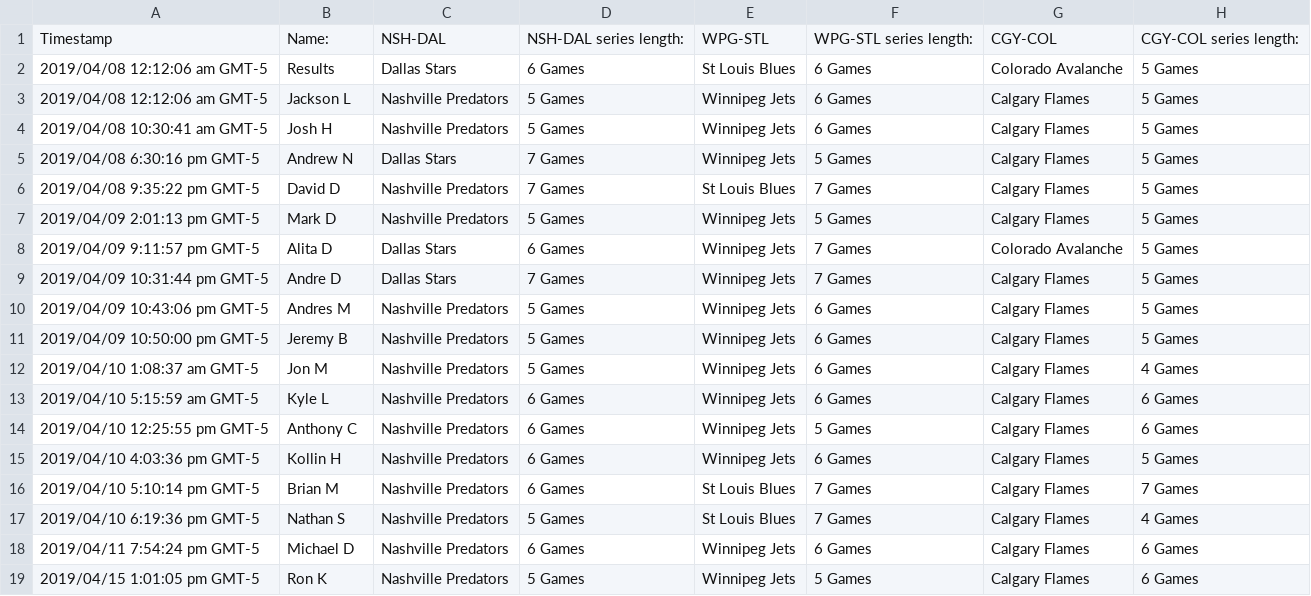
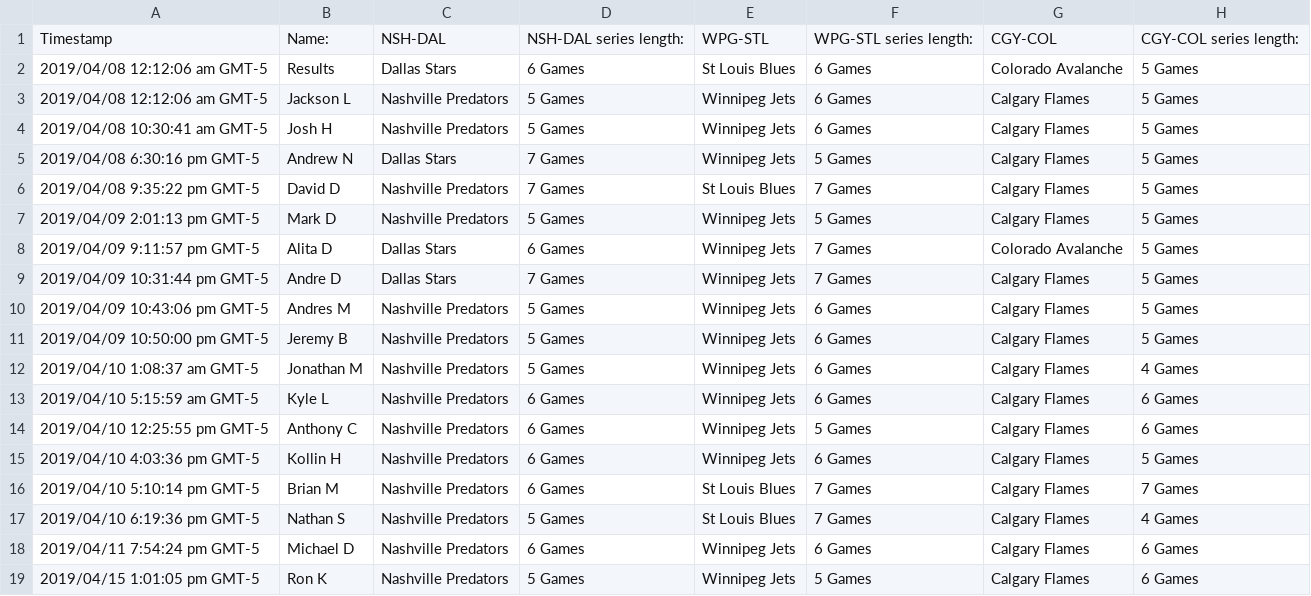
Before and after one commit to ddeepwell/DeepwellCup, a CSV file: data/2019/2019 Deepwell Cup Round 1.csv, drawn as a sheet; only a part is shown; the diff names each change by its address in the sheet, - before the commit and + after, or states it on an @@ line.

Commit message:
Use Jonathan's full name rather than Jon

```diff
--- a/data/2019/2019 Deepwell Cup Round 1.csv
+++ b/data/2019/2019 Deepwell Cup Round 1.csv
-B12: Jon M
+B12: Jonathan M
```
Also changed, not shown: data/2019/2019 Deepwell Cup Round 2.csv, data/2019/2019 Deepwell Cup Round 3.csv, 30 other files.
